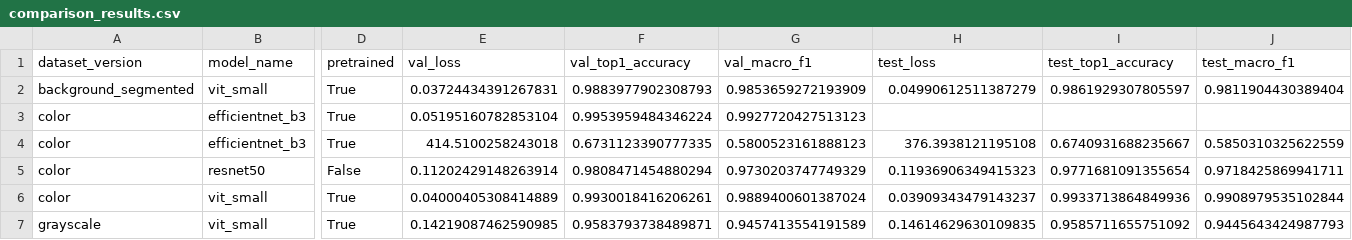
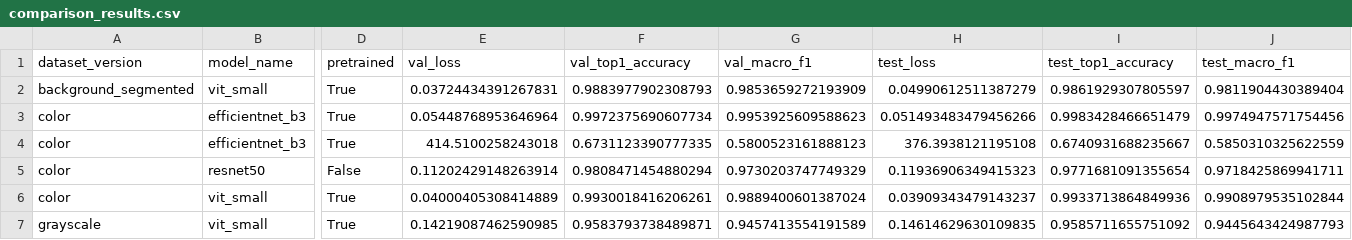
Before and after one commit to Winter-ssolstice/COMP6341_Project, a CSV file: outputs/part2/comparison_results.csv, drawn as a sheet; only a part is shown, gaps mark what is left out; the diff names each change by its address in the sheet, - before the commit and + after, or states it on an @@ line.

```diff
--- a/outputs/part2/comparison_results.csv
+++ b/outputs/part2/comparison_results.csv
-E3 (val_loss): 0.05195160782853104
+E3 (val_loss): 0.05448768953646964
-F3 (val_top1_accuracy): 0.9953959484346224
+F3 (val_top1_accuracy): 0.9972375690607734
-G3 (val_macro_f1): 0.9927720427513123
+G3 (val_macro_f1): 0.9953925609588623
-H3 (test_loss): (empty)
+H3 (test_loss): 0.051493483479456266
-I3 (test_top1_accuracy): (empty)
+I3 (test_top1_accuracy): 0.9983428466651479
-J3 (test_macro_f1): (empty)
+J3 (test_macro_f1): 0.9974947571754456
```
Also changed, not shown: outputs/part2/best_model_ranking.csv, outputs/part2/experiment_runs.csv, 4 other files.
